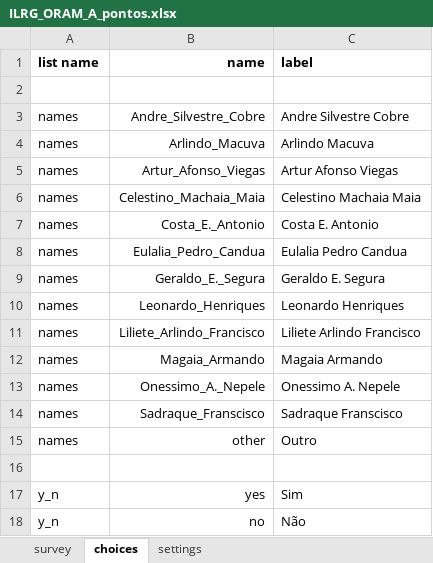
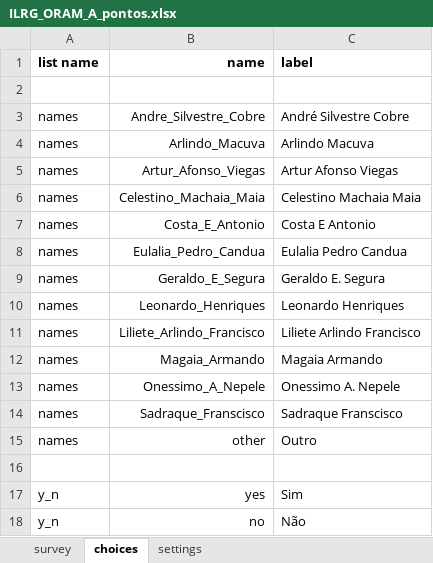
Before and after one commit to TerraFirmaMozambique/ILRG_ORAM_odk_forms, an Excel workbook: ILRG_ORAM_A_pontos/ILRG_ORAM_A_pontos-media/ILRG_ORAM_A_pontos.xlsx, sheet choices, drawn as a sheet; only a part is shown; values as stored, in another font and other column widths than the file's, no borders; the diff names each change by its address in the sheet, - before the commit and + after, or states it on an @@ line.

```diff
--- a/ILRG_ORAM_A_pontos/ILRG_ORAM_A_pontos-media/ILRG_ORAM_A_pontos.xlsx (sheet choices)
+++ b/ILRG_ORAM_A_pontos/ILRG_ORAM_A_pontos-media/ILRG_ORAM_A_pontos.xlsx (sheet choices)
-C3 (label): Andre Silvestre Cobre
+C3 (label): André Silvestre Cobre
-B7 (name): Costa_E._Antonio
+B7 (name): Costa_E_Antonio
-C7 (label): Costa E. Antonio
+C7 (label): Costa E Antonio
-B9 (name): Geraldo_E._Segura
+B9 (name): Geraldo_E_Segura
-B13 (name): Onessimo_A._Nepele
+B13 (name): Onessimo_A_Nepele
```
Also changed, not shown: sheet survey, sheet settings, 17 other files.
